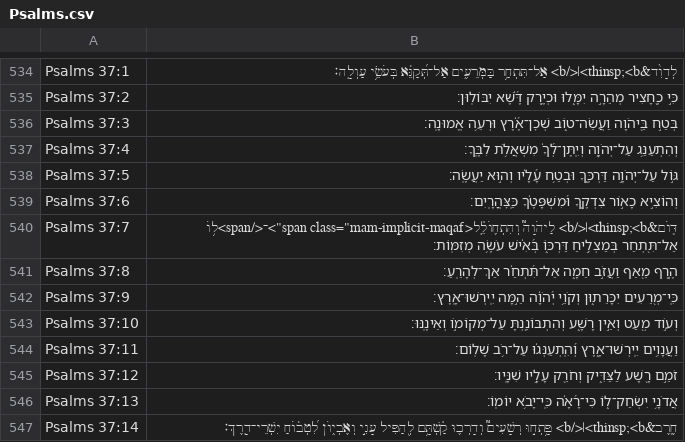
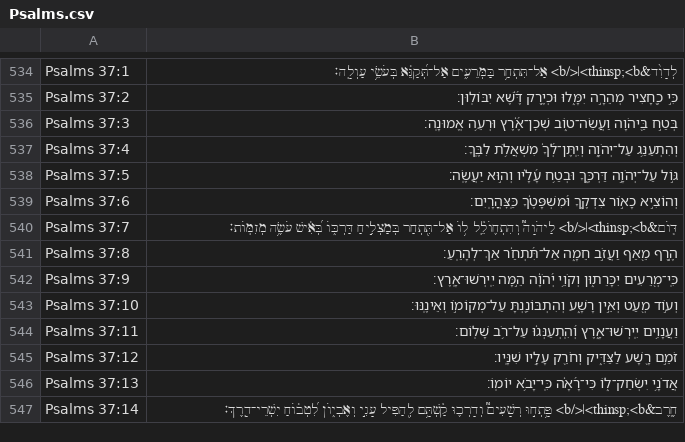
Before and after one commit to bdenckla/MAM-for-Sefaria, a CSV file: out/csv/Psalms.csv, drawn as a sheet; only a part is shown, gaps mark what is left out.

Commit message:
update to reflect rm of gray maqaf from Ps 37:7
Wikisource had this change but Google Sheet did not

```diff
--- a/out/csv/Psalms.csv
+++ b/out/csv/Psalms.csv
@@ -539,3 +539,3 @@ Psalms 37:5,גּ֣וֹל עַל־יְהֹוָ֣ה דַּרְכֶּ֑ךָ וּב
 Psalms 37:6,וְהוֹצִ֣יא כָא֣וֹר צִדְקֶ֑ךָ וּ֝מִשְׁפָּטֶ֗ךָ כַּֽצׇּהֳרָֽיִם׃
-Psalms 37:7,"דּ֤וֹם&thinsp;<b>׀</b> לַיהֹוָה֮ וְהִתְח֢וֹלֵֽ֫ל<span class=""mam-implicit-maqaf"">־</span>ל֥וֹ אַל־תִּ֭תְחַר בְּמַצְלִ֣יחַ דַּרְכּ֑וֹ בְּ֝אִ֗ישׁ עֹשֶׂ֥ה מְזִמּֽוֹת׃"
+Psalms 37:7,דּ֤וֹם&thinsp;<b>׀</b> לַיהֹוָה֮ וְהִתְח֢וֹלֵֽ֫ל ל֥וֹ אַל־תִּ֭תְחַר בְּמַצְלִ֣יחַ דַּרְכּ֑וֹ בְּ֝אִ֗ישׁ עֹשֶׂ֥ה מְזִמּֽוֹת׃
 Psalms 37:8,הֶ֣רֶף מֵ֭אַף וַעֲזֹ֣ב חֵמָ֑ה אַל־תִּ֝תְחַ֗ר אַךְ־לְהָרֵֽעַ׃
```
Also changed, not shown: 1 other file.
